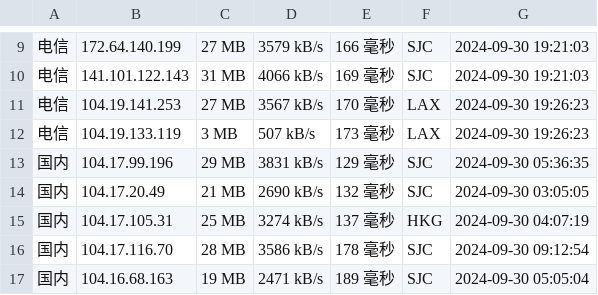
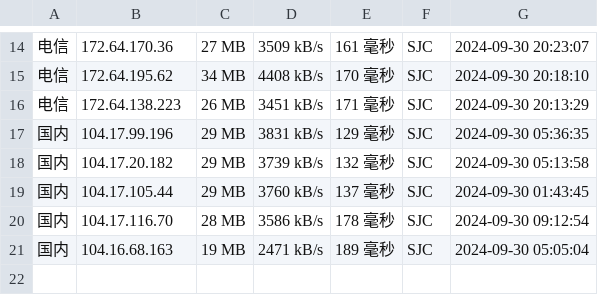
Before and after one commit to chenghua-x/cfipv4db, a CSV file: cfip.csv, drawn as a sheet; only a part is shown, gaps mark what is left out; the diff covers the shown part only.

```diff
--- a/cfip.csv
+++ b/cfip.csv
@@ -9,8 +14,7 @@
-电信,172.64.140.199,27 MB,3579 kB/s,166 毫秒,SJC,2024-09-30 19:21:03
-电信,141.101.122.143,31 MB,4066 kB/s,169 毫秒,SJC,2024-09-30 19:21:03
-电信,104.19.141.253,27 MB,3567 kB/s,170 毫秒,LAX,2024-09-30 19:26:23
-电信,104.19.133.119,3 MB,507 kB/s,173 毫秒,LAX,2024-09-30 19:26:23
+电信,172.64.170.36,27 MB,3509 kB/s,161 毫秒,SJC,2024-09-30 20:23:07
+电信,172.64.195.62,34 MB,4408 kB/s,170 毫秒,SJC,2024-09-30 20:18:10
+电信,172.64.138.223,26 MB,3451 kB/s,171 毫秒,SJC,2024-09-30 20:13:29
 国内,104.17.99.196,29 MB,3831 kB/s,129 毫秒,SJC,2024-09-30 05:36:35
-国内,104.17.20.49,21 MB,2690 kB/s,132 毫秒,SJC,2024-09-30 03:05:05
-国内,104.17.105.31,25 MB,3274 kB/s,137 毫秒,HKG,2024-09-30 04:07:19
+国内,104.17.20.182,29 MB,3739 kB/s,132 毫秒,SJC,2024-09-30 05:13:58
+国内,104.17.105.44,29 MB,3760 kB/s,137 毫秒,SJC,2024-09-30 01:43:45
 国内,104.17.116.70,28 MB,3586 kB/s,178 毫秒,SJC,2024-09-30 09:12:54
```
Also changed, not shown: 7 added rows, 2 removed rows and 21 edited cells elsewhere in this file, 1 other file.
